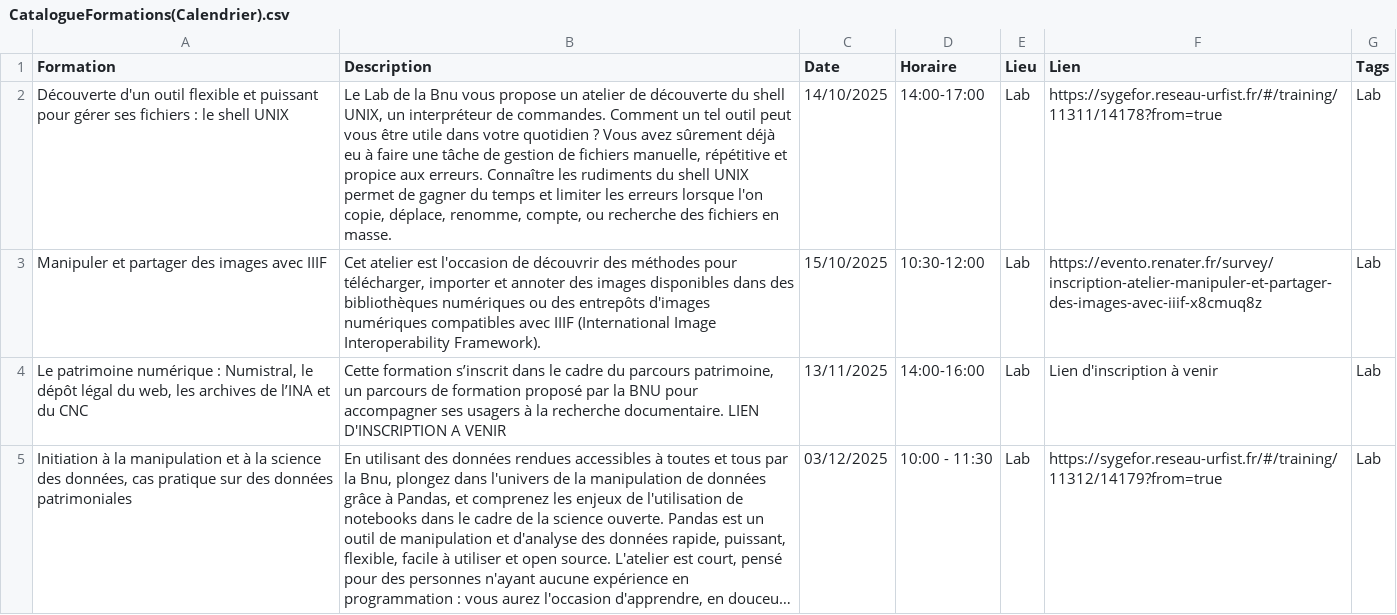
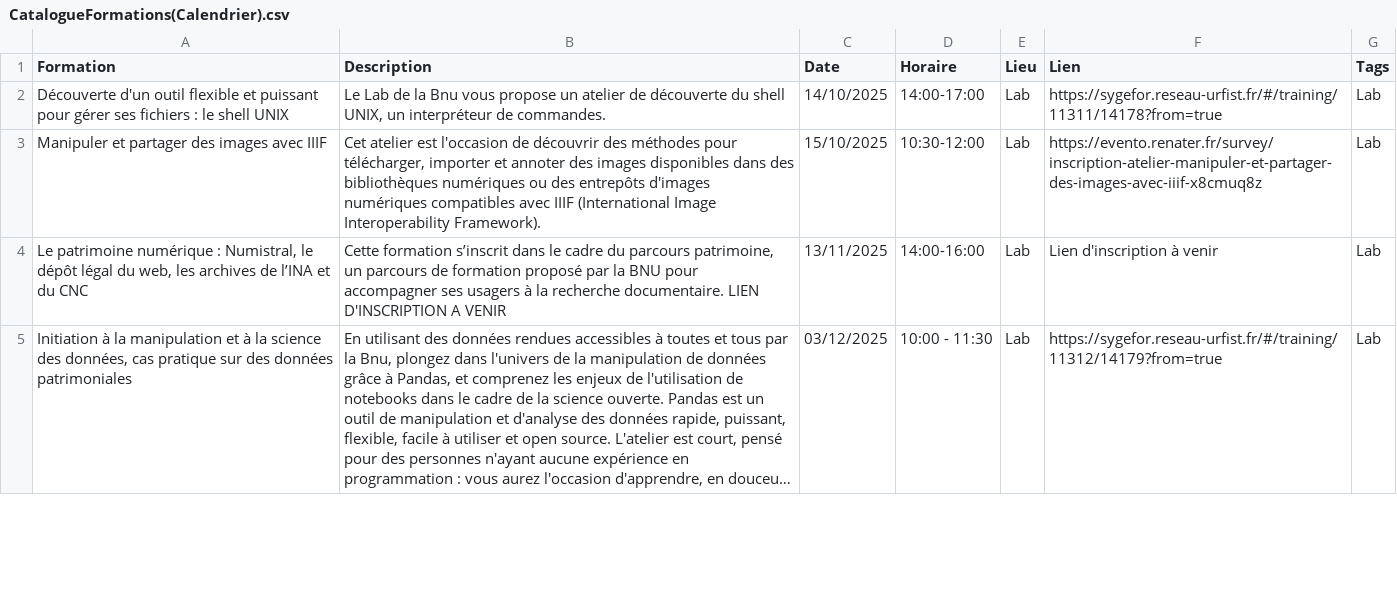
Before and after one commit to lab-bnu/calendrier-formations-bnu, a CSV file: data/CatalogueFormations(Calendrier).csv, drawn as a sheet; only a part is shown; long unchanged cells end in …; the diff names each change by its address in the sheet, - before the commit and + after, or states it on an @@ line.

Commit message:
Update CatalogueFormations(Calendrier).csv

```diff
--- a/data/CatalogueFormations(Calendrier).csv
+++ b/data/CatalogueFormations(Calendrier).csv
-B2 (Description): …de commandes. Comment un tel outil peut vous être utile dans votre quotidien ? Vous avez sûrement déjà eu à faire une tâche de gestion de fichiers manuelle, répétitive et propice aux erreurs. Connaître les rudiments du shell UNIX permet de gagner du temps et limiter les erreurs lorsque l'on copie, déplace, renomme, compte, ou recherche des fichiers en masse.
+B2 (Description): …de commandes.
```
